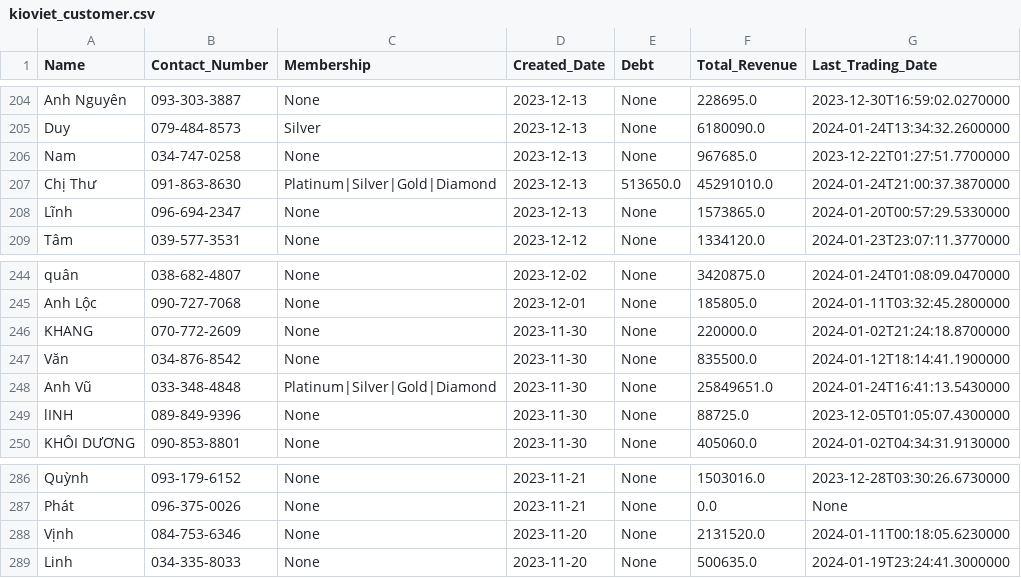
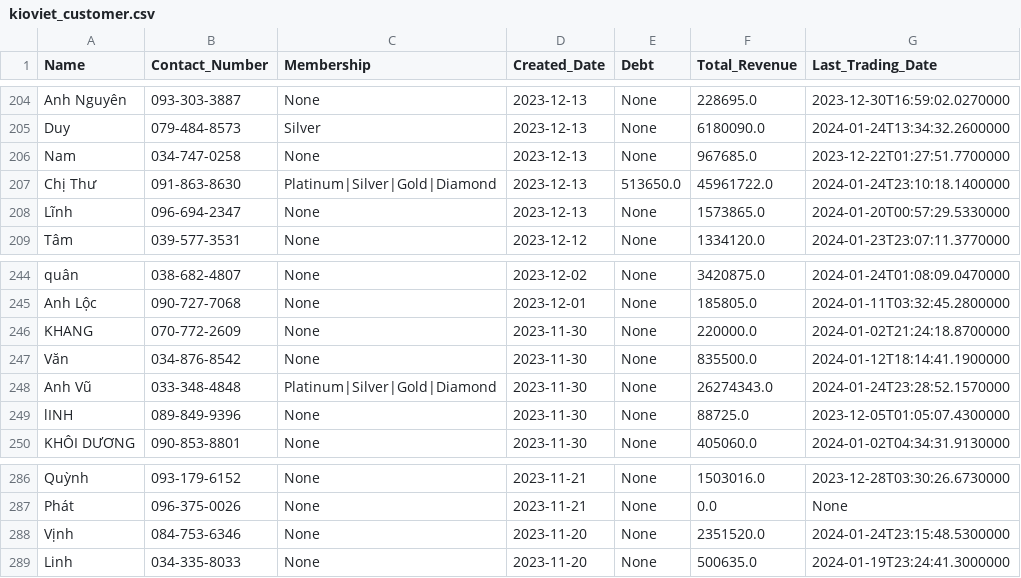
Before and after one commit to johntrinhnhat/72-Billiards-Club, a CSV file: kioviet_customer.csv, drawn as a sheet; only a part is shown, gaps mark what is left out.

```diff
--- a/kioviet_customer.csv
+++ b/kioviet_customer.csv
@@ -206,3 +206,3 @@ Duy,079-484-8573,Silver,2023-12-13,None,6180090.0,2024-01-24T13:34:32.2600000
 Nam,034-747-0258,None,2023-12-13,None,967685.0,2023-12-22T01:27:51.7700000
-Chị Thư,091-863-8630,Platinum|Silver|Gold|Diamond,2023-12-13,513650.0,45291010.0,2024-01-24T21:00:37.3870000
+Chị Thư,091-863-8630,Platinum|Silver|Gold|Diamond,2023-12-13,513650.0,45961722.0,2024-01-24T23:10:18.1400000
 Lĩnh,096-694-2347,None,2023-12-13,None,1573865.0,2024-01-20T00:57:29.5330000
@@ -247,3 +247,3 @@ KHANG,070-772-2609,None,2023-11-30,None,220000.0,2024-01-02T21:24:18.8700000
 Văn,034-876-8542,None,2023-11-30,None,835500.0,2024-01-12T18:14:41.1900000
-Anh Vũ,033-348-4848,Platinum|Silver|Gold|Diamond,2023-11-30,None,25849651.0,2024-01-24T16:41:13.5430000
+Anh Vũ,033-348-4848,Platinum|Silver|Gold|Diamond,2023-11-30,None,26274343.0,2024-01-24T23:28:52.1570000
 lINH,089-849-9396,None,2023-11-30,None,88725.0,2023-12-05T01:05:07.4300000
@@ -287,3 +287,3 @@ Quỳnh,093-179-6152,None,2023-11-21,None,1503016.0,2023-12-28T03:30:26.6730000
 Phát,096-375-0026,None,2023-11-21,None,0.0,None
-Vịnh,084-753-6346,None,2023-11-20,None,2131520.0,2024-01-11T00:18:05.6230000
+Vịnh,084-753-6346,None,2023-11-20,None,2351520.0,2024-01-24T23:15:48.5300000
 Linh,034-335-8033,None,2023-11-20,None,500635.0,2024-01-19T23:24:41.3000000
```
Also changed, not shown: kioviet.csv.
